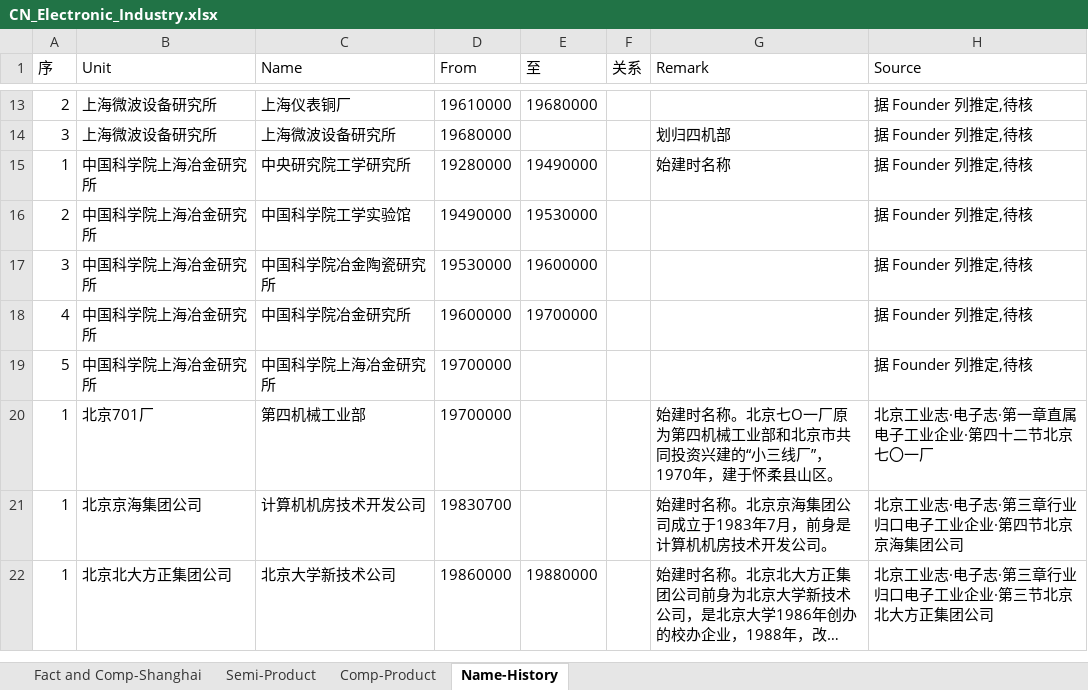
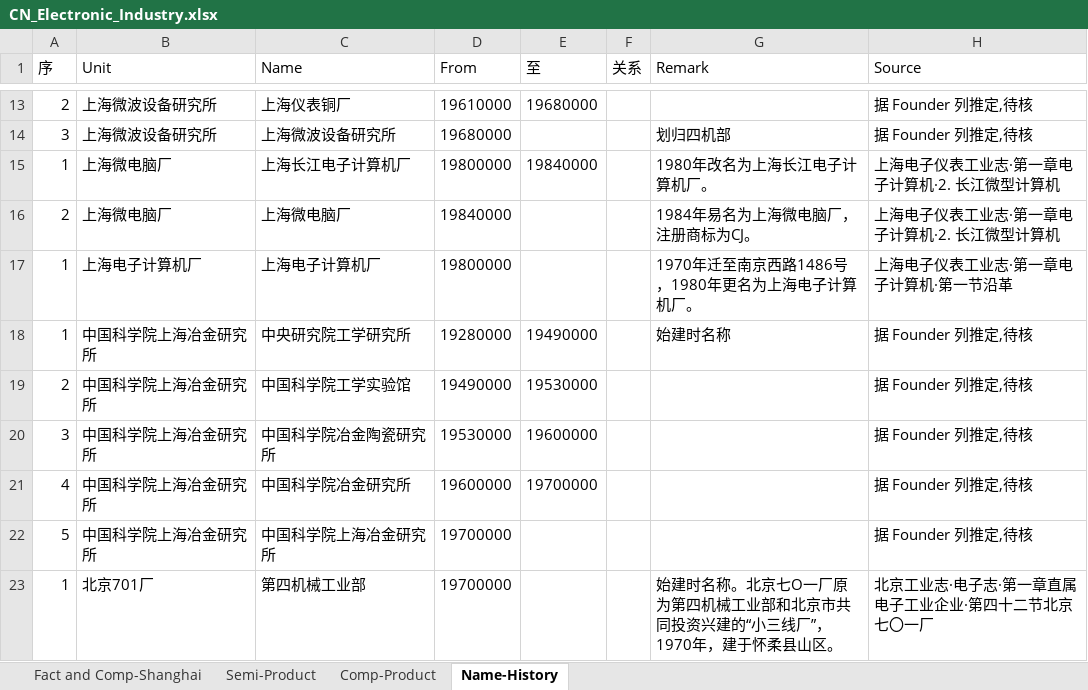
Before and after one commit to gantai/Electronic_industry_CN_Map, an Excel workbook: CN_Electronic_Industry.xlsx, sheet Name-History, drawn as a sheet; only a part is shown, gaps mark what is left out; the shorter side is filled out with more unchanged rows; long unchanged cells end in …; values as stored, in another font and other column widths than the file's, no borders; the diff names each change by its address in the sheet, - before the commit and + after, or states it on an @@ line.

Commit message:
补录 《上海电子仪表工业志》1999 第一章

```diff
--- a/CN_Electronic_Industry.xlsx (sheet Name-History)
+++ b/CN_Electronic_Industry.xlsx (sheet Name-History)
+row 15: 1 | 上海微电脑厂 | 上海长江电子计算机厂 | 19800000 | 19840000 |  | 1980年改名为上海长江电子计算机厂。 | 上海电子仪表工业志·第一章电子计算机·2. 长江微型计算机
+row 16: 2 | 上海微电脑厂 | 上海微电脑厂 | 19840000 |  |  | 1984年易名为上海微电脑厂，注册商标为CJ。 | 上海电子仪表工业志·第一章电子计算机·2. 长江微型计算机
+row 17: 1 | 上海电子计算机厂 | 上海电子计算机厂 | 19800000 |  |  | 1970年迁至南京西路1486号，1980年更名为上海电子计算机厂。 | 上海电子仪表工业志·第一章电子计算机·第一节沿革
```
Also changed, not shown: sheet Comp-Product, sheet Fact and Comp-Shanghai, sheet Semi-Product, 1 other file.
